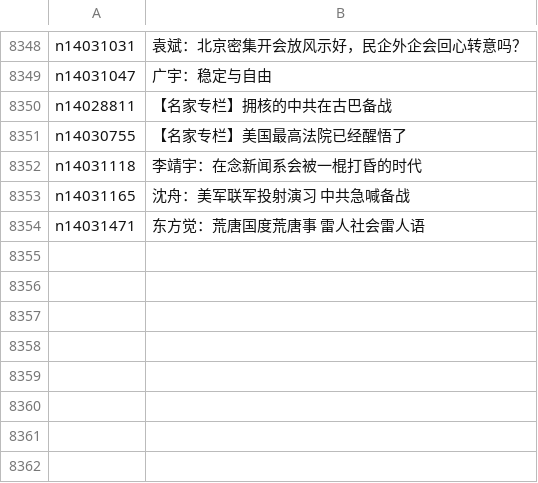
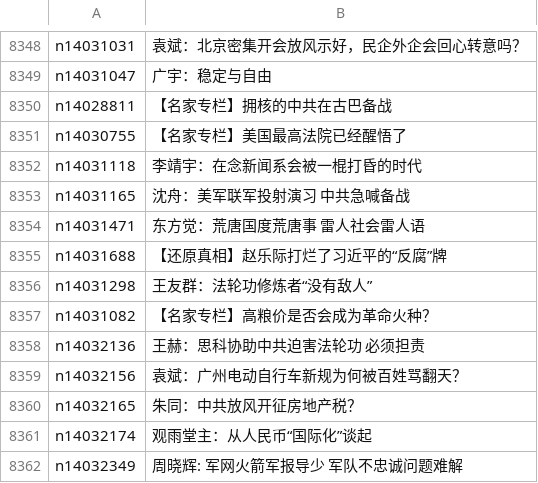
Before and after one commit to epic-marker/epoch-comment, a CSV file: indexes/nsc1025.csv, drawn as a sheet; only a part is shown, gaps mark what is left out.

```diff
--- a/indexes/nsc1025.csv
+++ b/indexes/nsc1025.csv
@@ -8354 +8354,9 @@ n14031165,沈舟：美军联军投射演习 中共急喊备战
 n14031471,东方觉：荒唐国度荒唐事 雷人社会雷人语
+n14031688,【还原真相】赵乐际打烂了习近平的“反腐”牌
+n14031298,王友群：法轮功修炼者“没有敌人”
+n14031082,【名家专栏】高粮价是否会成为革命火种？
+n14032136,王赫：思科协助中共迫害法轮功 必须担责
+n14032156,袁斌：广州电动自行车新规为何被百姓骂翻天？
+n14032165,朱同：中共放风开征房地产税？
+n14032174,观雨堂主：从人民币“国际化”谈起
+n14032349,周晓辉: 军网火箭军报导少 军队不忠诚问题难解
```
Also changed, not shown: indexes/nsc1035.csv, indexes/nsc993.csv, 22 other files.
